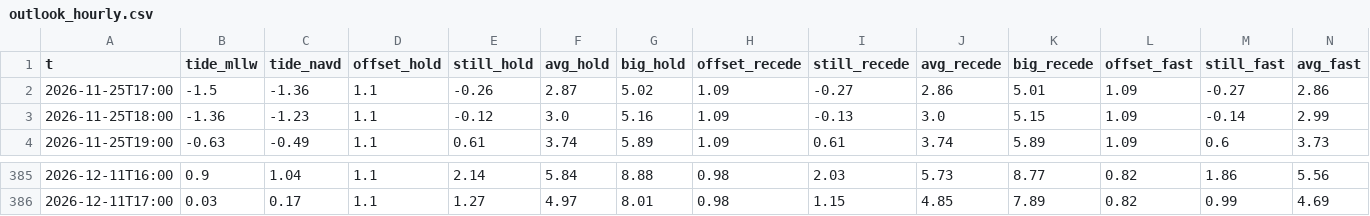
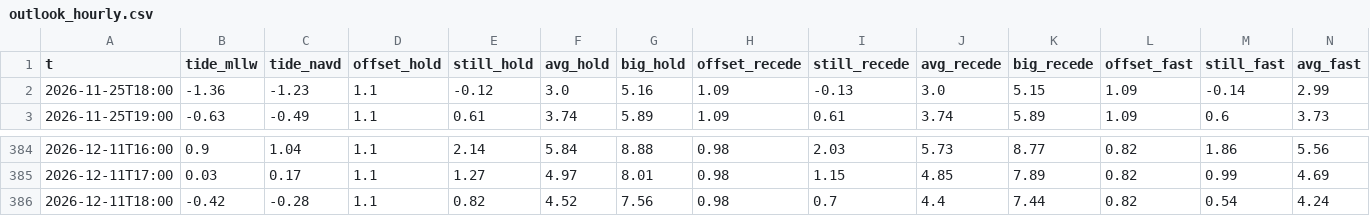
Before and after one commit to kevinkeet/frontpage, a CSV file: capitola/data/outlook_hourly.csv, drawn as a sheet; only a part is shown, gaps mark what is left out; removed rows and columns are numbered as before the commit, all else as after; rows hold the shown columns only; the diff names each change by its address in the sheet, - before the commit and + after, or states it on an @@ line.

```diff
--- a/capitola/data/outlook_hourly.csv
+++ b/capitola/data/outlook_hourly.csv
-row 2: 2026-11-25T17:00 | -1.5 | -1.36 | 1.1 | -0.26 | 2.87 | 5.02 | 1.09 | -0.27 | 2.86 | 5.01 | 1.09 | -0.27 | 2.86
+row 386: 2026-12-11T18:00 | -0.42 | -0.28 | 1.1 | 0.82 | 4.52 | 7.56 | 0.98 | 0.7 | 4.4 | 7.44 | 0.82 | 0.54 | 4.24
```
Also changed, not shown: capitola/data/forecast_daily.csv, capitola/data/forecast_hourly.csv, 2 other files.
